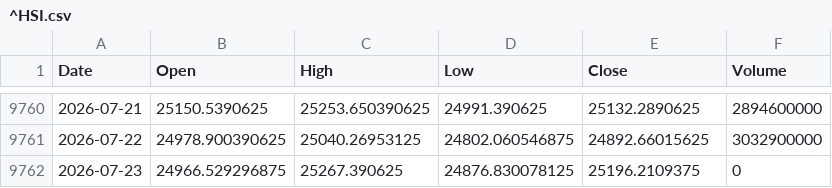
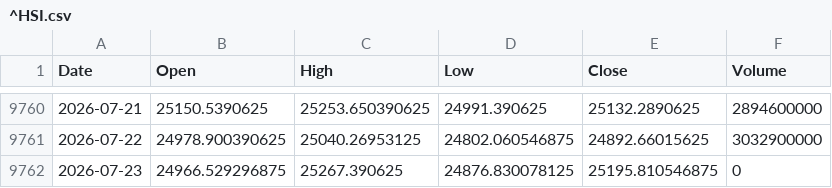
Before and after one commit to QuimEsc/ProvesInicials, a CSV file: dades_historiques/^HSI.csv, drawn as a sheet; only a part is shown, gaps mark what is left out.

```diff
--- a/dades_historiques/^HSI.csv
+++ b/dades_historiques/^HSI.csv
@@ -9761,2 +9761,2 @@ Date,Open,High,Low,Close,Volume
 2026-07-22,24978.900390625,25040.26953125,24802.060546875,24892.66015625,3032900000
-2026-07-23,24966.529296875,25267.390625,24876.830078125,25196.2109375,0
+2026-07-23,24966.529296875,25267.390625,24876.830078125,25195.810546875,0
```
Also changed, not shown: dades_historiques/BTC-USD.csv, dades_historiques/BZ=F.csv, 27 other files.
